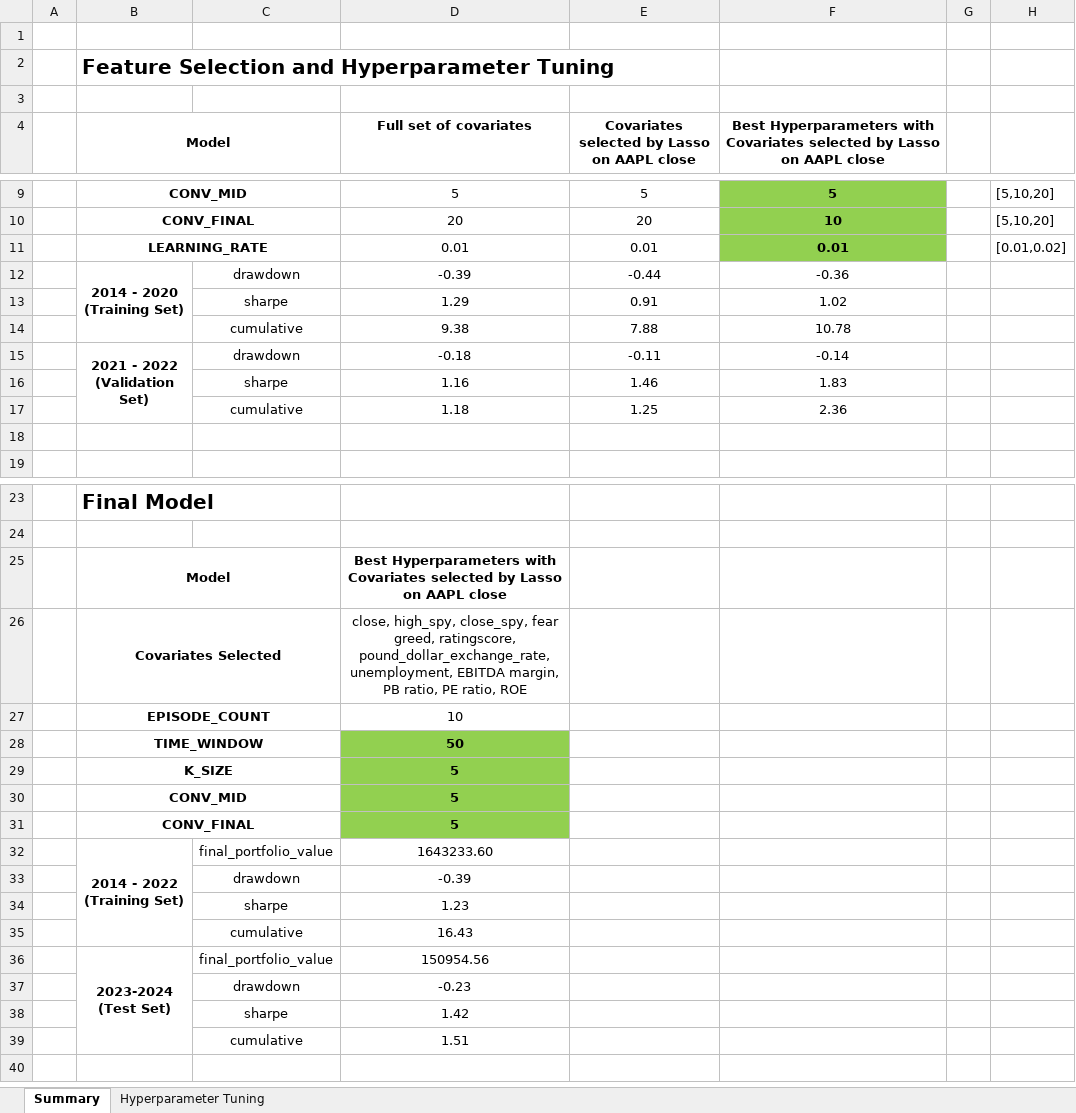
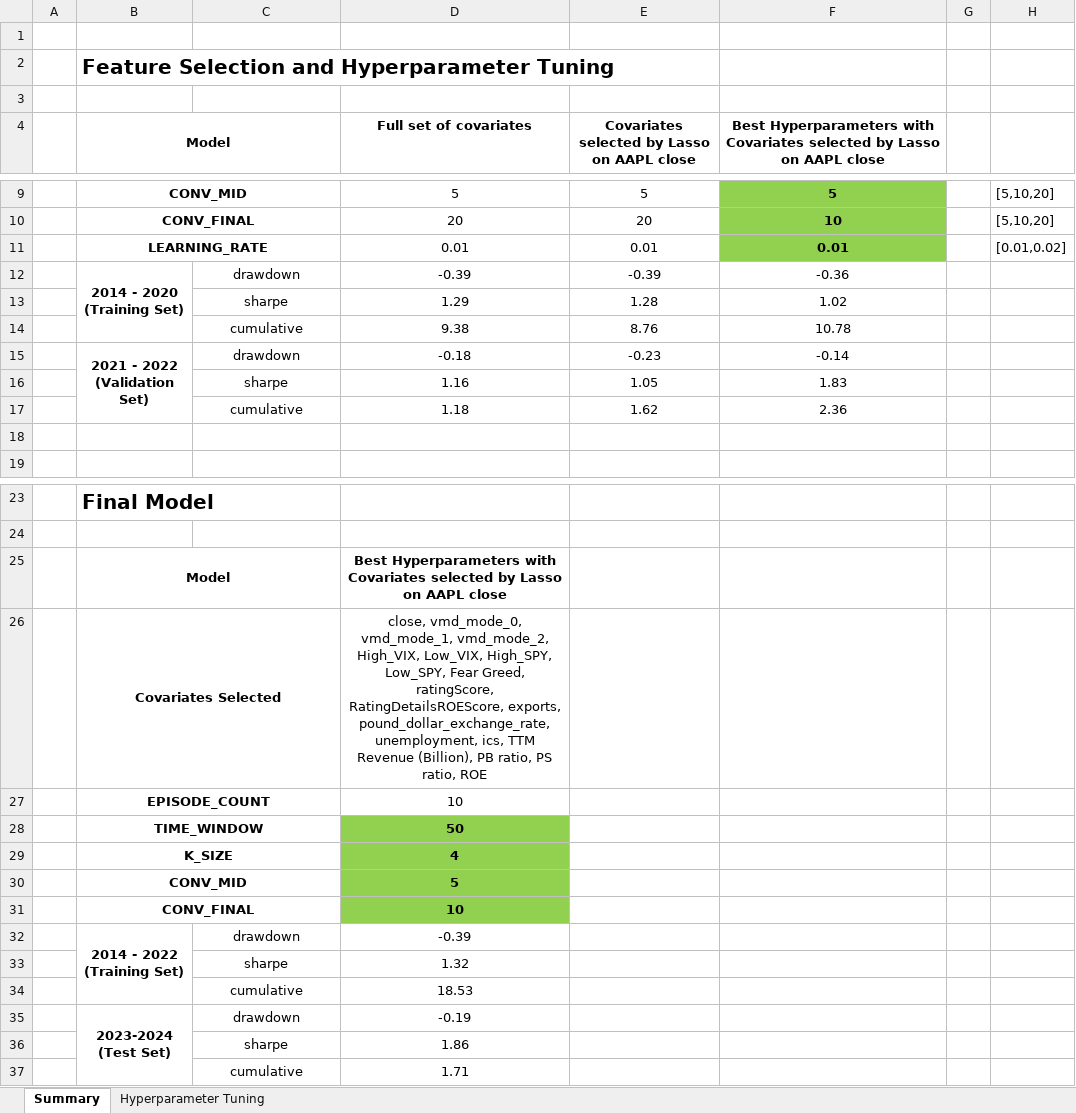
Before and after one commit to haonanah/DSE4212, an Excel workbook: Model Pipeline/hyperparameter_tuning/best_model/Evaluation 191024.xlsx, sheet Summary, drawn as a sheet; only a part is shown, gaps mark what is left out; values as stored, in another font and other column widths than the file's, no borders; removed rows and columns are numbered as before the commit, all else as after; ↵ is a line break in a cell; the diff covers the shown part only; the diff names each change by its address in the sheet, - before the commit and + after, or states it on an @@ line.

Commit message:
updated evaluation doc

```diff
--- a/Model Pipeline/hyperparameter_tuning/best_model/Evaluation 191024.xlsx (sheet Summary)
+++ b/Model Pipeline/hyperparameter_tuning/best_model/Evaluation 191024.xlsx (sheet Summary)
-E12: -0.44
+E12: -0.39
-E13: 0.91
+E13: 1.28
-E14: 7.88
+E14: 8.76
-E15: -0.11
+E15: -0.23
-E16: 1.46
+E16: 1.05
-E17: 1.25
+E17: 1.62
-D26 (Full set of covariates): close, high_spy, close_spy, fear greed, ratingscore, pound_dollar_exchange_rate, unemployment, EBITDA margin, PB ratio, PE ratio, ROE
+D26 (Full set of covariates): close, vmd_mode_0, vmd_mode_1, vmd_mode_2, High_VIX, Low_VIX, High_SPY, Low_SPY, Fear Greed, ratingScore, RatingDetailsROEScore, exports, pound_dollar_exchange_rate, unemployment, ics, TTM Revenue (Billion), PB ratio, PS ratio, ROE
-D29 (Full set of covariates): 5
+D29 (Full set of covariates): 4
-D31 (Full set of covariates): 5
+D31 (Full set of covariates): 10
-row 32:  | 2014 - 2022 ↵ (Training Set) | final_portfolio_value | 1643233.60
-B32 (Model): (empty)
+B32 (Model): 2014 - 2022 ↵ (Training Set)
+B32:B34 merged
-D33 (Full set of covariates): 1.23
+D33 (Full set of covariates): 1.32
-D34 (Full set of covariates): 16.43
+D34 (Full set of covariates): 18.53
-row 36:  | 2023-2024 ↵ (Test Set) | final_portfolio_value | 150954.56
-row 37:  |  | drawdown | -0.23
-row 38:  |  | sharpe | 1.42
-row 39:  |  | cumulative | 1.51
+row 35:  | 2023-2024 ↵ (Test Set) | drawdown | -0.19
+row 36:  |  | sharpe | 1.86
+row 37:  |  | cumulative | 1.71
```
Also changed, not shown: 2 edited cells elsewhere in this sheet.
